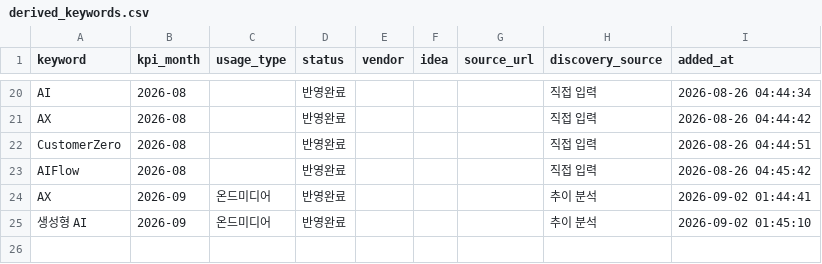
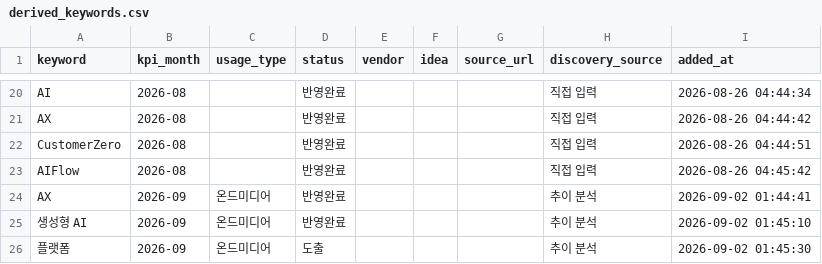
Before and after one commit to reinalee-bot/keyword-dashboard, a CSV file: data/derived_keywords.csv, drawn as a sheet; only a part is shown, gaps mark what is left out; the diff names each change by its address in the sheet, - before the commit and + after, or states it on an @@ line.

Commit message:
키워드 추가: 플랫폼 (2026-09)

```diff
--- a/data/derived_keywords.csv
+++ b/data/derived_keywords.csv
+row 26: 플랫폼 | 2026-09 | 온드미디어 | 도출 |  |  |  | 추이 분석 | 2026-09-02 01:45:30
```
